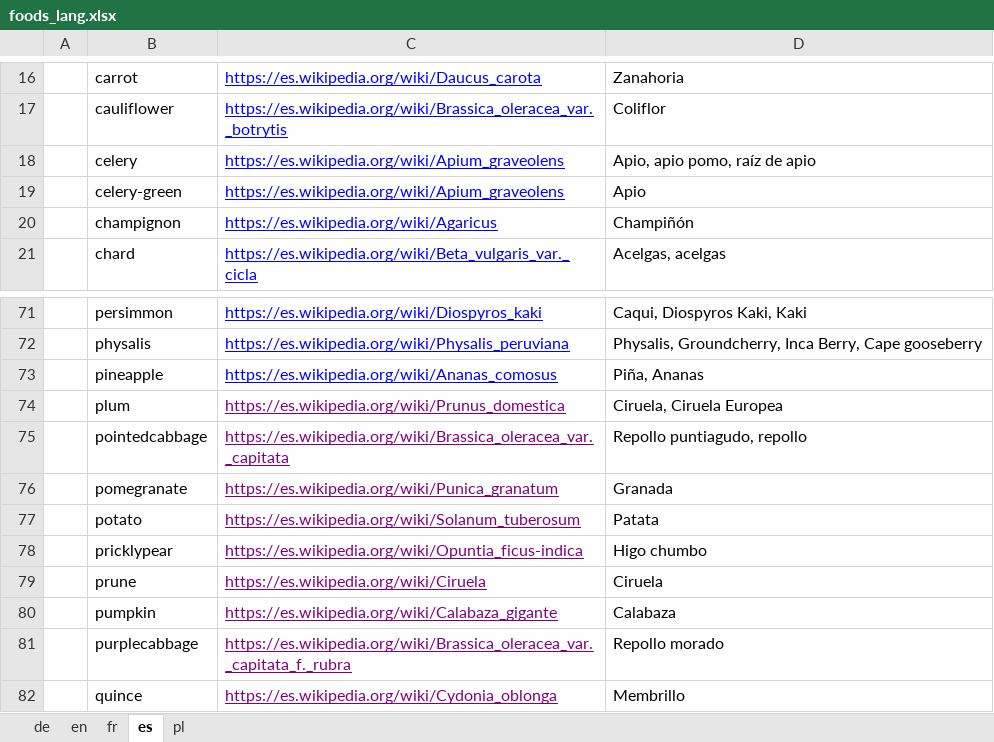
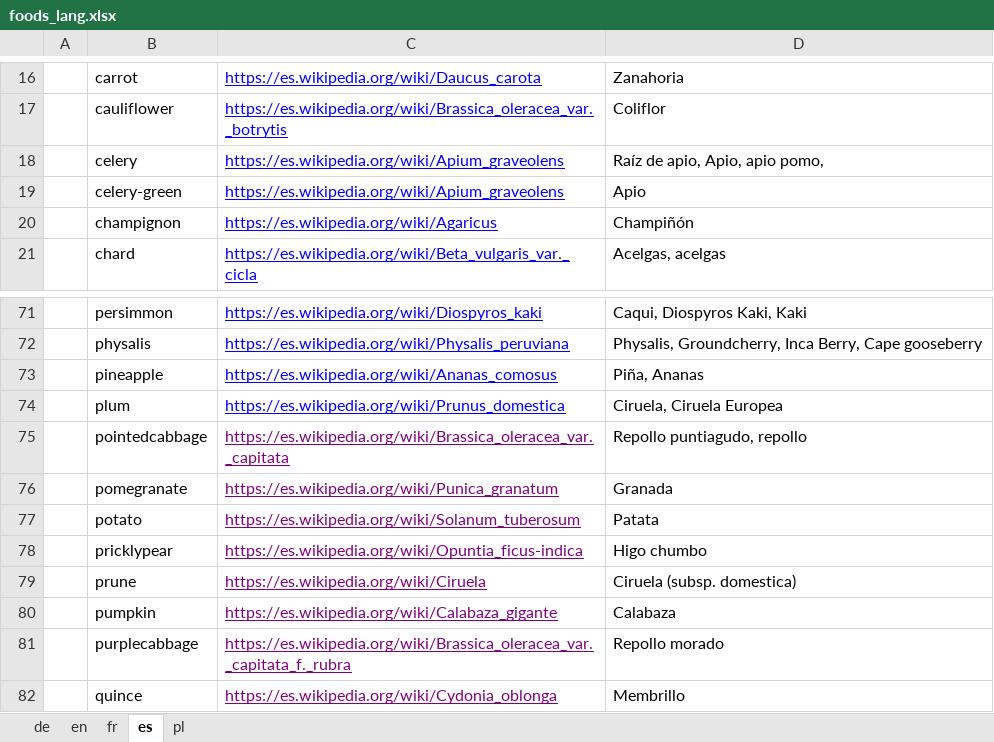
Before and after one commit to seasoncalendar/seasoncalendar, an Excel workbook: assets/i18n_data/foods_lang.xlsx, sheet es, drawn as a sheet; only a part is shown, gaps mark what is left out; values as stored, in another font and other column widths than the file's, no borders; the diff names each change by its address in the sheet, - before the commit and + after, or states it on an @@ line.

Commit message:
small fixes to spanish app text, build code bump

```diff
--- a/assets/i18n_data/foods_lang.xlsx (sheet es)
+++ b/assets/i18n_data/foods_lang.xlsx (sheet es)
-D18: Apio, apio pomo, raíz de apio
+D18: Raíz de apio, Apio, apio pomo,
-C74 text colour: #800080
+C74 text colour: #0000FF
-D79: Ciruela
+D79: Ciruela (subsp. domestica)
```
Also changed, not shown: assets/i18n_data/app_text.xlsx, 4 other files.
